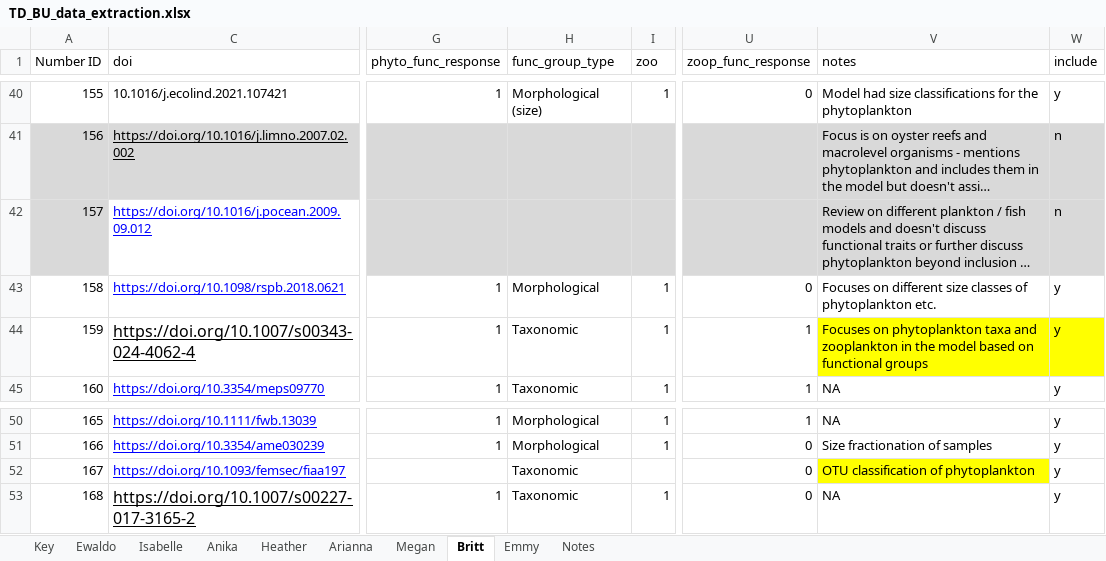
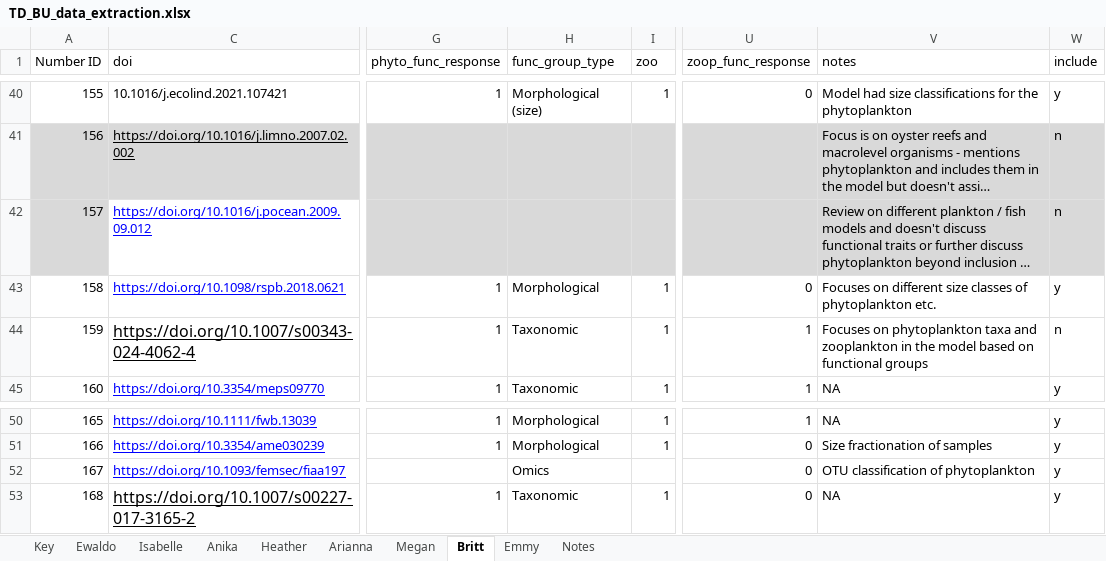
Before and after one commit to hlwander/Phyto_functional_traits_tdbu, an Excel workbook: data/TD_BU_data_extraction.xlsx, sheet Britt, drawn as a sheet; only a part is shown, gaps mark what is left out; long unchanged cells end in …; values as stored, in another font and other column widths than the file's, no borders; charts and pictures not drawn; the diff names each change by its address in the sheet, - before the commit and + after, or states it on an @@ line.

```diff
--- a/data/TD_BU_data_extraction.xlsx (sheet Britt)
+++ b/data/TD_BU_data_extraction.xlsx (sheet Britt)
-V44:W44 fill: #FFFF00
+V44:W44 fill: none
-W44 (include): y
+W44 (include): n
-H52 (func_group_type): Taxonomic
+H52 (func_group_type): Omics
-V52 fill: #FFFF00
+V52 fill: none
```
Also changed, not shown: sheet Heather, sheet Megan, sheet Isabelle, 2 other files.
